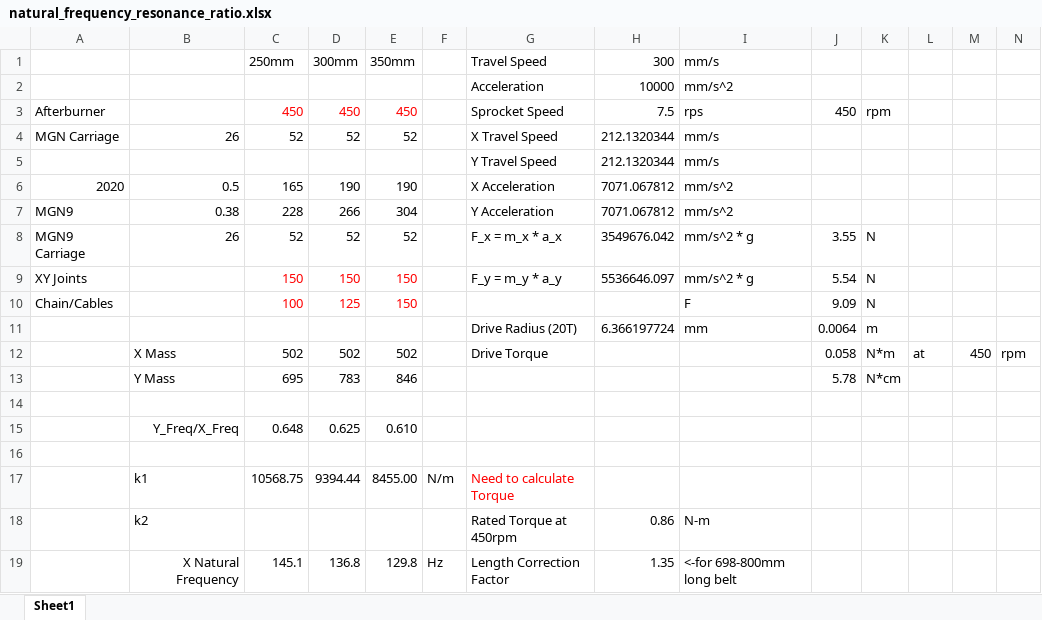
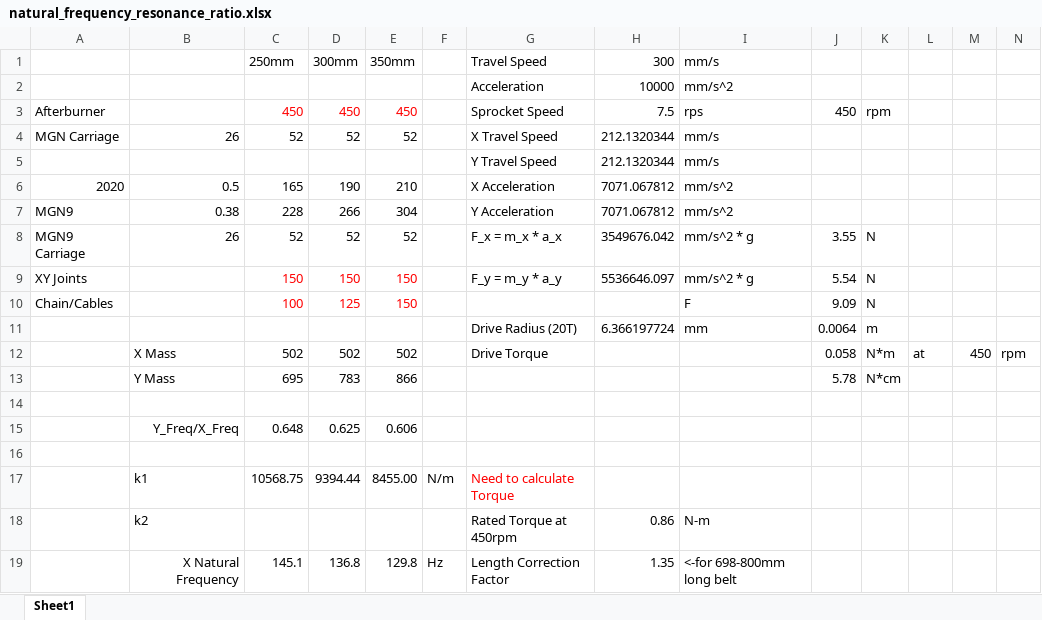
Before and after one commit to eddietheengineer/documentation, an Excel workbook: resonance_testing/data/natural_frequency_resonance_ratio.xlsx, sheet Sheet1, drawn as a sheet; only a part is shown; values as stored, in another font and other column widths than the file's, no borders; the diff names each change by its address in the sheet, - before the commit and + after, or states it on an @@ line.

Commit message:
Update natural_frequency_resonance_ratio.xlsx

```diff
--- a/resonance_testing/data/natural_frequency_resonance_ratio.xlsx (sheet Sheet1)
+++ b/resonance_testing/data/natural_frequency_resonance_ratio.xlsx (sheet Sheet1)
-E6 (350mm): 190
+E6 (350mm): 210
-E13 (350mm): 846
+E13 (350mm): 866
-E15 (350mm): 0.610
+E15 (350mm): 0.606
```
